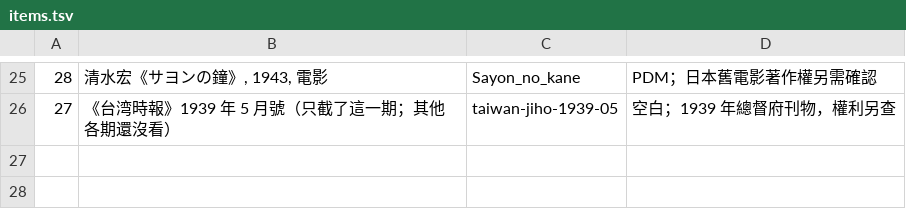
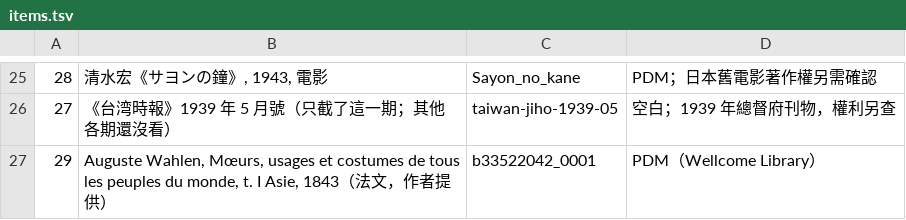
Before and after one commit to wufangci/readme-research, a TSV file: 05_tools/items.tsv, drawn as a sheet; only a part is shown, gaps mark what is left out; the diff names each change by its address in the sheet, - before the commit and + after, or states it on an @@ line.

```diff
--- a/05_tools/items.tsv
+++ b/05_tools/items.tsv
+row 27: 29 | Auguste Wahlen, Mœurs, usages et costumes de tous les peuples du monde, t. I Asie, 1843（法文，作者提供） | b33522042_0001 | PDM（Wellcome Library）
```
Also changed, not shown: 05_tools/draft_selection.tsv, 05_tools/sel.tsv, 1 other file.
